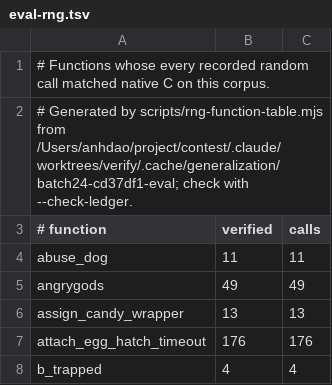
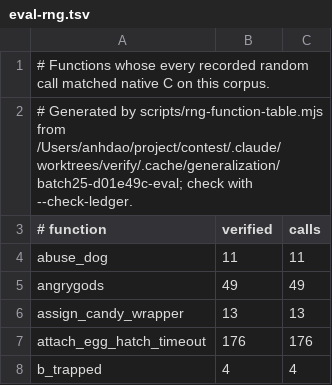
Before and after one commit to daoa0601/teleport-contest, a TSV file: docs/ledger/eval-rng.tsv, drawn as a sheet; only a part is shown.

Commit message:
Record parallel batch 25 verification

```diff
--- a/docs/ledger/eval-rng.tsv
+++ b/docs/ledger/eval-rng.tsv
@@ -1,3 +1,3 @@
 # Functions whose every recorded random call matched native C on this corpus.
-# Generated by scripts/rng-function-table.mjs from /Users/anhdao/project/contest/.claude/worktrees/verify/.cache/generalization/batch24-cd37df1-eval; check with --check-ledger.
+# Generated by scripts/rng-function-table.mjs from /Users/anhdao/project/contest/.claude/worktrees/verify/.cache/generalization/batch25-d01e49c-eval; check with --check-ledger.
 # function	verified	calls
```
Also changed, not shown: docs/ledger/public-rng.tsv, 1 other file.
